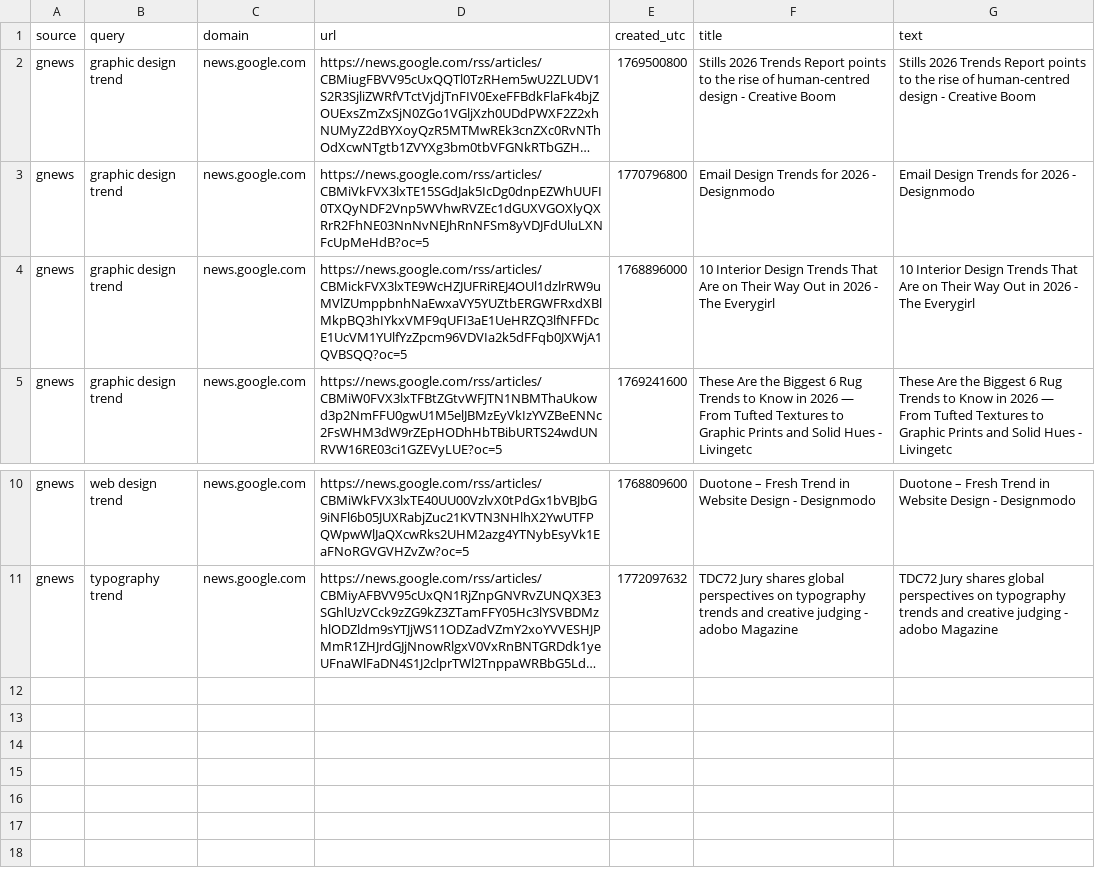
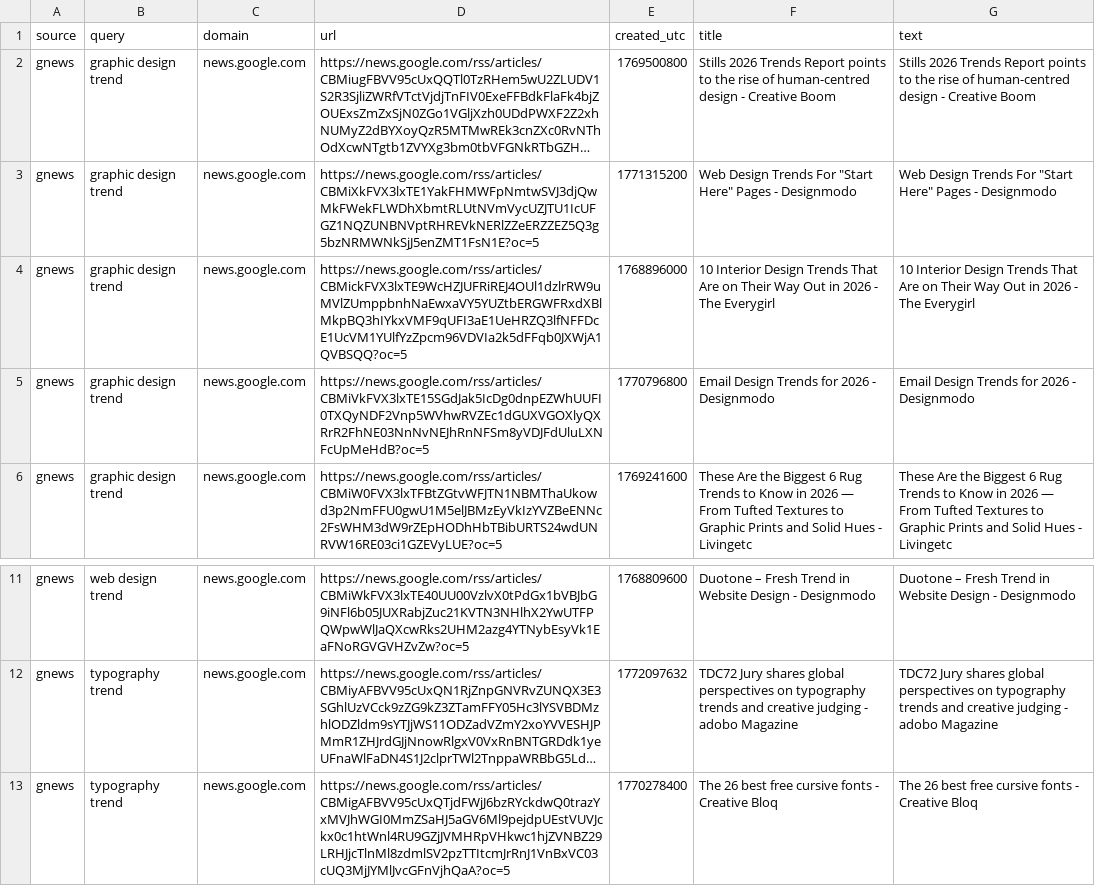
Before and after one commit to prettylittledata/prettylittledata, a CSV file: data/design_gnews_raw.csv, drawn as a sheet; only a part is shown, gaps mark what is left out; long unchanged cells end in …; the diff names each change by its address in the sheet, - before the commit and + after, or states it on an @@ line.

```diff
--- a/data/design_gnews_raw.csv
+++ b/data/design_gnews_raw.csv
+row 3: gnews | graphic design trend | news.google.com | https://news.google.com/rss/articles/CBMiXkFVX3lxTE1YakFHMWFpNmtwSVJ3djQwMkFWekFLWDhXbmtRLUtNVmVycUZJTU1IcUFGZ1NQZUNBNVptRHREVkNERlZZeERZZEZ5Q3g5bzNRMWNkSjJ5enZMT1FsN1E?oc=5 | 1771315200 | Web Design Trends For "Start Here" Pages - Designmodo | Web Design Trends For "Start Here" Pages - Designmodo
+row 13: gnews | typography trend | news.google.com | https://news.google.com/rss/articles/CBMigAFBVV95cUxQTjdFWjJ6bzRYckdwQ0trazYxMVJhWGI0MmZSaHJ5aGV6Ml9pejdpUEstVUVJckx0c1htWnl4RU9GZjJVMHRpVHkwc1hjZVNBZ29LRHJjcTlnMl8zdmlSV2pzTTItcmJrRnJ1VnBxVC03cUQ3MjJYMlJvcGFnVjhQaA?oc=5 | 1770278400 | The 26 best free cursive fonts - Creative Bloq | The 26 best free cursive fonts - Creative Bloq
```
Also changed, not shown: data/design_all_raw.csv, data/design_decreasing_terms.csv, 4 other files.
